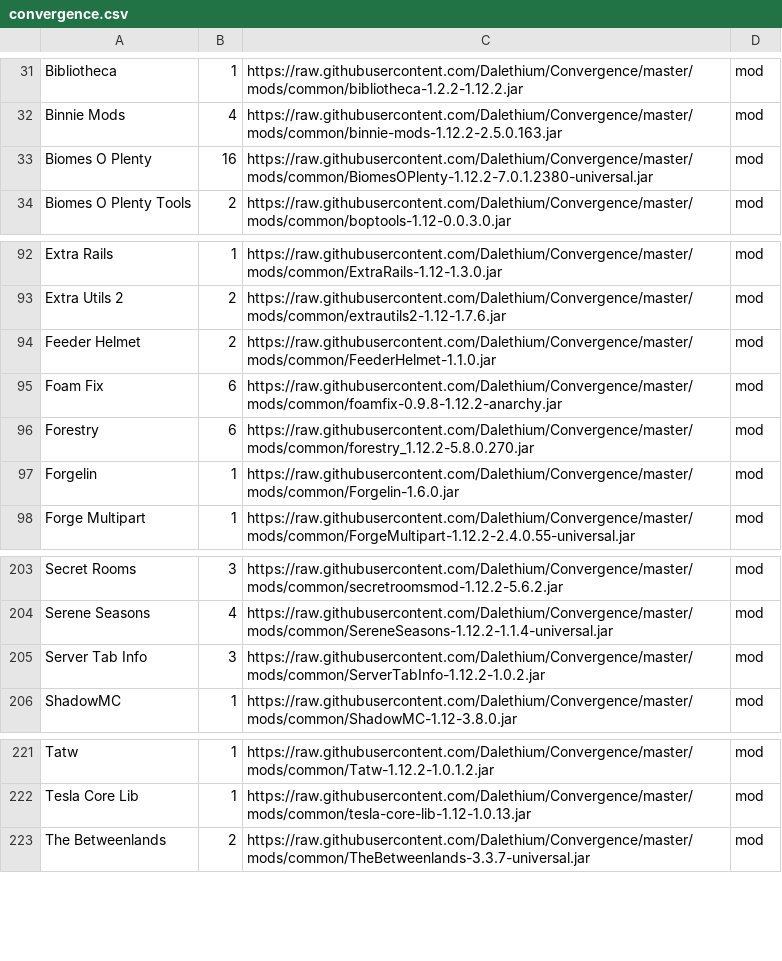
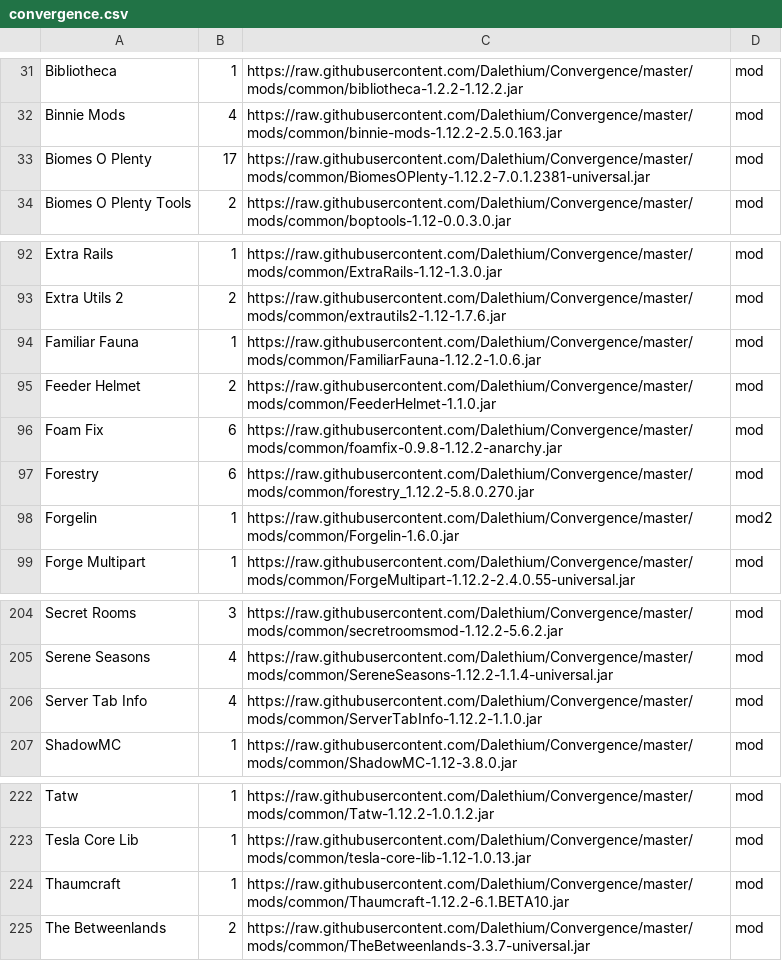
Before and after one commit to Dalethium/Convergence, a CSV file: convergence.csv, drawn as a sheet; only a part is shown, gaps mark what is left out.

```diff
--- a/convergence.csv
+++ b/convergence.csv
@@ -32,3 +32,3 @@ Bibliotheca,1,https://raw.githubusercontent.com/Dalethium/Convergence/master/mod
 Binnie Mods,4,https://raw.githubusercontent.com/Dalethium/Convergence/master/mods/common/binnie-mods-1.12.2-2.5.0.163.jar,mod
-Biomes O Plenty,16,https://raw.githubusercontent.com/Dalethium/Convergence/master/mods/common/BiomesOPlenty-1.12.2-7.0.1.2380-universal.jar,mod
+Biomes O Plenty,17,https://raw.githubusercontent.com/Dalethium/Convergence/master/mods/common/BiomesOPlenty-1.12.2-7.0.1.2381-universal.jar,mod
 Biomes O Plenty Tools,2,https://raw.githubusercontent.com/Dalethium/Convergence/master/mods/common/boptools-1.12-0.0.3.0.jar,mod
@@ -93,2 +93,3 @@ Extra Rails,1,https://raw.githubusercontent.com/Dalethium/Convergence/master/mod
 Extra Utils 2,2,https://raw.githubusercontent.com/Dalethium/Convergence/master/mods/common/extrautils2-1.12-1.7.6.jar,mod
+Familiar Fauna,1,https://raw.githubusercontent.com/Dalethium/Convergence/master/mods/common/FamiliarFauna-1.12.2-1.0.6.jar,mod
 Feeder Helmet,2,https://raw.githubusercontent.com/Dalethium/Convergence/master/mods/common/FeederHelmet-1.1.0.jar,mod
@@ -96,3 +97,3 @@ Foam Fix,6,https://raw.githubusercontent.com/Dalethium/Convergence/master/mods/c
 Forestry,6,https://raw.githubusercontent.com/Dalethium/Convergence/master/mods/common/forestry_1.12.2-5.8.0.270.jar,mod
-Forgelin,1,https://raw.githubusercontent.com/Dalethium/Convergence/master/mods/common/Forgelin-1.6.0.jar,mod
+Forgelin,1,https://raw.githubusercontent.com/Dalethium/Convergence/master/mods/common/Forgelin-1.6.0.jar,mod2
 Forge Multipart,1,https://raw.githubusercontent.com/Dalethium/Convergence/master/mods/common/ForgeMultipart-1.12.2-2.4.0.55-universal.jar,mod
@@ -204,3 +205,3 @@ Secret Rooms,3,https://raw.githubusercontent.com/Dalethium/Convergence/master/mo
 Serene Seasons,4,https://raw.githubusercontent.com/Dalethium/Convergence/master/mods/common/SereneSeasons-1.12.2-1.1.4-universal.jar,mod
-Server Tab Info,3,https://raw.githubusercontent.com/Dalethium/Convergence/master/mods/common/ServerTabInfo-1.12.2-1.0.2.jar,mod
+Server Tab Info,4,https://raw.githubusercontent.com/Dalethium/Convergence/master/mods/common/ServerTabInfo-1.12.2-1.1.0.jar,mod
 ShadowMC,1,https://raw.githubusercontent.com/Dalethium/Convergence/master/mods/common/ShadowMC-1.12-3.8.0.jar,mod
@@ -222,2 +223,3 @@ Tatw,1,https://raw.githubusercontent.com/Dalethium/Convergence/master/mods/commo
 Tesla Core Lib,1,https://raw.githubusercontent.com/Dalethium/Convergence/master/mods/common/tesla-core-lib-1.12-1.0.13.jar,mod
+Thaumcraft,1,https://raw.githubusercontent.com/Dalethium/Convergence/master/mods/common/Thaumcraft-1.12.2-6.1.BETA10.jar,mod
 The Betweenlands,2,https://raw.githubusercontent.com/Dalethium/Convergence/master/mods/common/TheBetweenlands-3.3.7-universal.jar,mod
```
Also changed, not shown: 6 other files.
